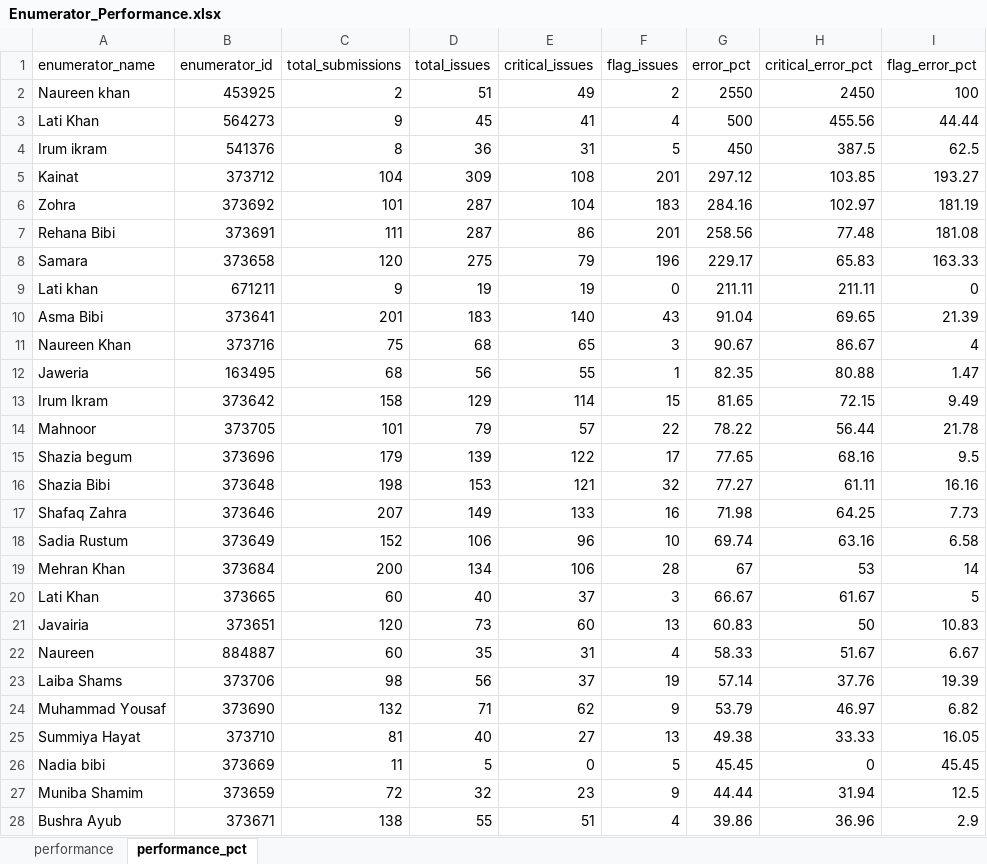
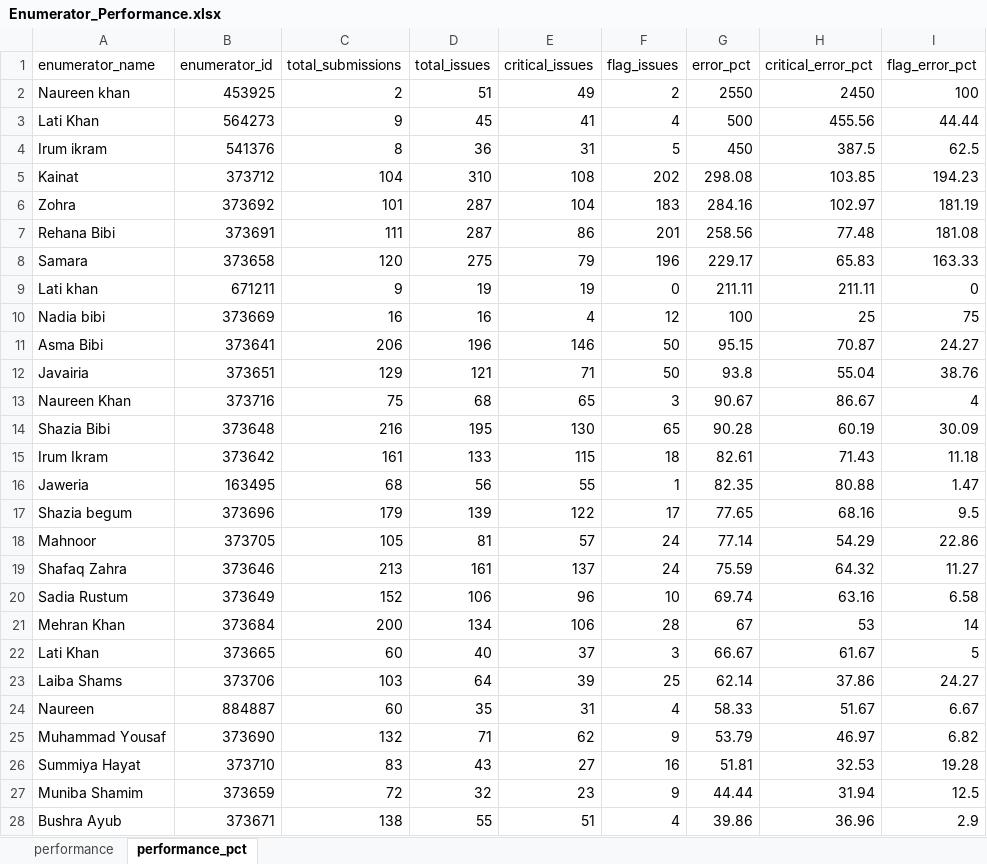
Before and after one commit to malkiaman-dev/KP_RAP_M_-_E_Dashboard, an Excel workbook: Error_log/Enumerator_Performance.xlsx, sheet performance_pct, drawn as a sheet; only a part is shown; values as stored, in another font and other column widths than the file's, no borders; removed rows and columns are numbered as before the commit, all else as after; the diff names each change by its address in the sheet, - before the commit and + after, or states it on an @@ line.

```diff
--- a/Error_log/Enumerator_Performance.xlsx (sheet performance_pct)
+++ b/Error_log/Enumerator_Performance.xlsx (sheet performance_pct)
-D5 (total_issues): 309
+D5 (total_issues): 310
-F5 (flag_issues): 201
+F5 (flag_issues): 202
-G5 (error_pct): 297.12
+G5 (error_pct): 298.08
-I5 (flag_error_pct): 193.27
+I5 (flag_error_pct): 194.23
-row 10: Asma Bibi | 373641 | 201 | 183 | 140 | 43 | 91.04 | 69.65 | 21.39
+row 10: Nadia bibi | 373669 | 16 | 16 | 4 | 12 | 100 | 25 | 75
+row 11: Asma Bibi | 373641 | 206 | 196 | 146 | 50 | 95.15 | 70.87 | 24.27
+row 12: Javairia | 373651 | 129 | 121 | 71 | 50 | 93.8 | 55.04 | 38.76
+row 14: Shazia Bibi | 373648 | 216 | 195 | 130 | 65 | 90.28 | 60.19 | 30.09
+row 15: Irum Ikram | 373642 | 161 | 133 | 115 | 18 | 82.61 | 71.43 | 11.18
-row 13: Irum Ikram | 373642 | 158 | 129 | 114 | 15 | 81.65 | 72.15 | 9.49
-row 14: Mahnoor | 373705 | 101 | 79 | 57 | 22 | 78.22 | 56.44 | 21.78
-row 16: Shazia Bibi | 373648 | 198 | 153 | 121 | 32 | 77.27 | 61.11 | 16.16
-row 17: Shafaq Zahra | 373646 | 207 | 149 | 133 | 16 | 71.98 | 64.25 | 7.73
+row 18: Mahnoor | 373705 | 105 | 81 | 57 | 24 | 77.14 | 54.29 | 22.86
+row 19: Shafaq Zahra | 373646 | 213 | 161 | 137 | 24 | 75.59 | 64.32 | 11.27
-row 21: Javairia | 373651 | 120 | 73 | 60 | 13 | 60.83 | 50 | 10.83
+row 23: Laiba Shams | 373706 | 103 | 64 | 39 | 25 | 62.14 | 37.86 | 24.27
-row 23: Laiba Shams | 373706 | 98 | 56 | 37 | 19 | 57.14 | 37.76 | 19.39
-C26 (total_submissions): 81
+C26 (total_submissions): 83
-D26 (total_issues): 40
+D26 (total_issues): 43
-F26 (flag_issues): 13
+F26 (flag_issues): 16
-G26 (error_pct): 49.38
+G26 (error_pct): 51.81
-H26 (critical_error_pct): 33.33
+H26 (critical_error_pct): 32.53
-I26 (flag_error_pct): 16.05
+I26 (flag_error_pct): 19.28
-row 26: Nadia bibi | 373669 | 11 | 5 | 0 | 5 | 45.45 | 0 | 45.45
```
Also changed, not shown: sheet performance, Error_log/Daily_Error_Log.xlsx, Error_log/Weekly_QA_Summary.xlsx, 11 other files.
